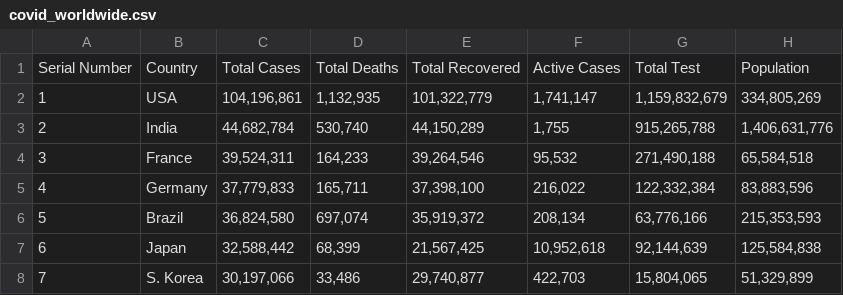
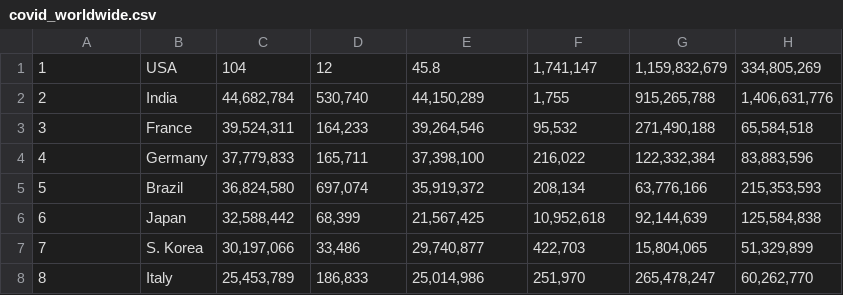
Before and after one commit to kirake-a/DataStructure, a CSV file: ADA06_ImpOrdenamiento/dataset/covid_worldwide.csv, drawn as a sheet; only a part is shown; the shorter side is filled out with more unchanged rows.

```diff
--- a/ADA06_ImpOrdenamiento/dataset/covid_worldwide.csv
+++ b/ADA06_ImpOrdenamiento/dataset/covid_worldwide.csv
@@ -1,3 +1,2 @@
-Serial Number,Country,Total Cases,Total Deaths,Total Recovered,Active Cases,Total Test,Population
-1,USA,"104,196,861","1,132,935","101,322,779","1,741,147","1,159,832,679","334,805,269"
+1,USA,104 ,12,45.8,"1,741,147","1,159,832,679","334,805,269"
 2,India,"44,682,784","530,740","44,150,289","1,755","915,265,788","1,406,631,776"
```
Also changed, not shown: 13 other files.
